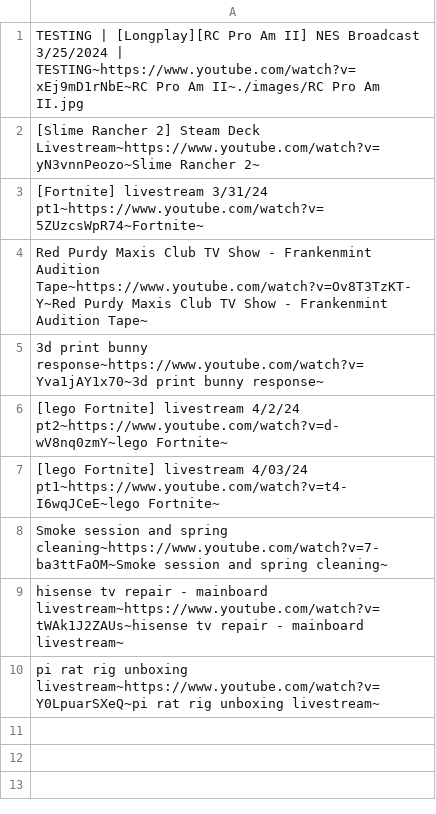
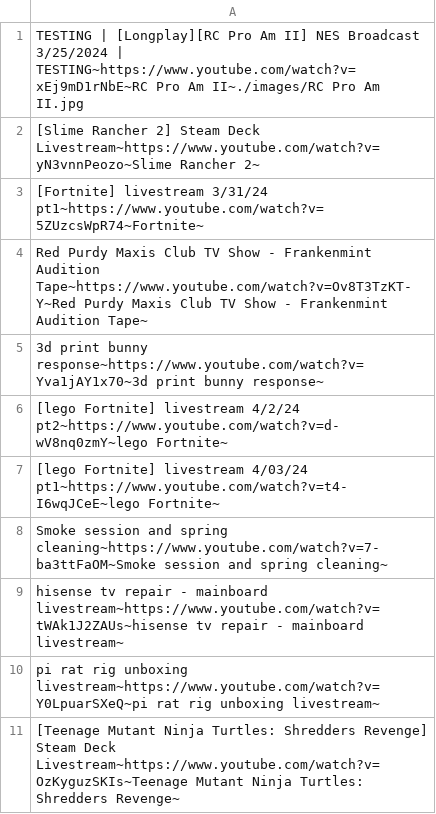
Before and after one commit to Frankenmint/socialAnn, a CSV file: broadcast_history.csv, drawn as a sheet.

```diff
--- a/broadcast_history.csv
+++ b/broadcast_history.csv
@@ -10 +10,2 @@ hisense tv repair - mainboard livestream~https://www.youtube.com/watch?v=tWAk1J2
 pi rat rig unboxing livestream~https://www.youtube.com/watch?v=Y0LpuarSXeQ~pi rat rig unboxing livestream~
+[Teenage Mutant Ninja Turtles: Shredders Revenge] Steam Deck Livestream~https://www.youtube.com/watch?v=OzKyguzSKIs~Teenage Mutant Ninja Turtles: Shredders Revenge~
```
